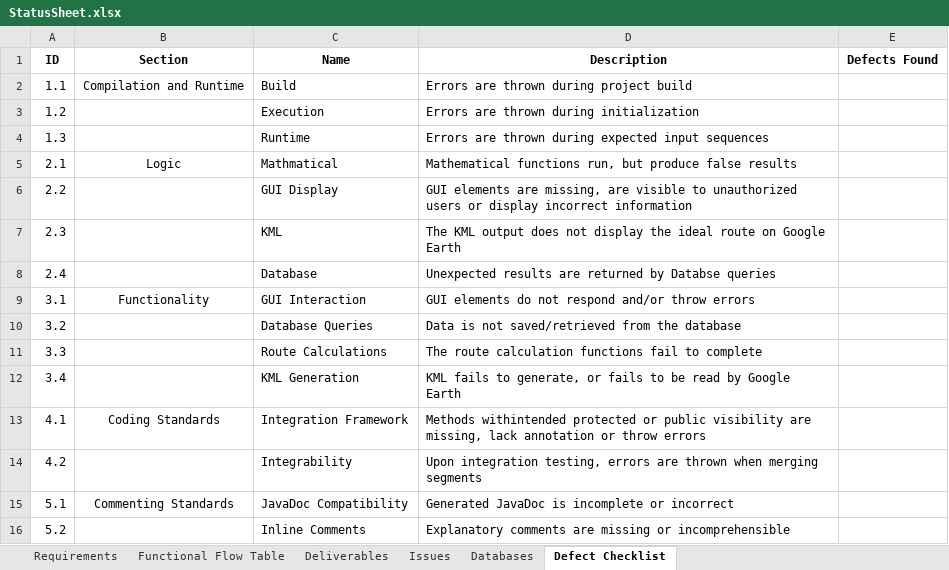
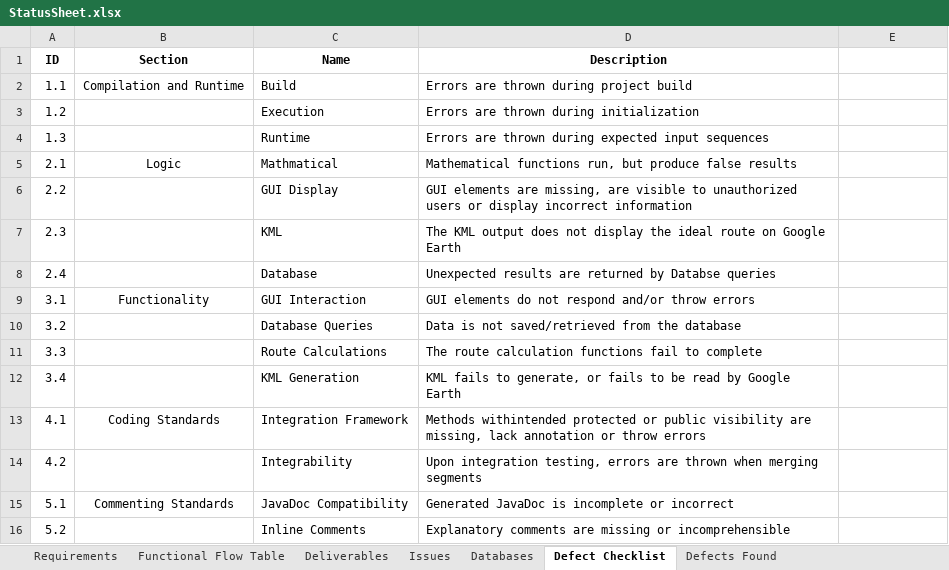
Before and after one commit to chrisp33/UMBC-CMSC_345_TWIX, an Excel workbook: Documents/Status Updates/StatusSheet.xlsx, sheet Defect Checklist, drawn as a sheet; values as stored, in another font and other column widths than the file's, no borders; the diff names each change by its address in the sheet, - before the commit and + after, or states it on an @@ line.

```diff
--- a/Documents/Status Updates/StatusSheet.xlsx (sheet Defect Checklist)
+++ b/Documents/Status Updates/StatusSheet.xlsx (sheet Defect Checklist)
+sheet tab: Defects Found
-E1: Defects Found
+E1: (empty)
```
Also changed, not shown: 2 other files.
